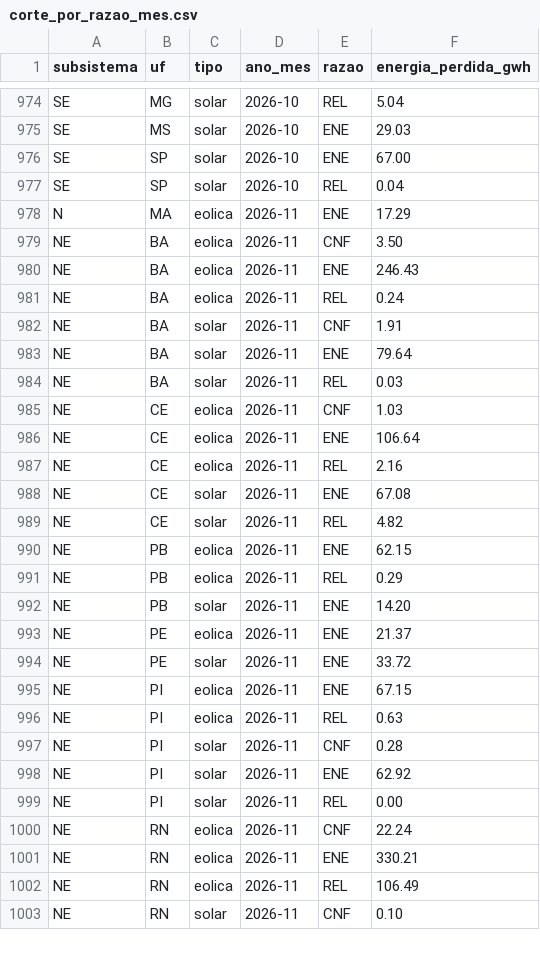
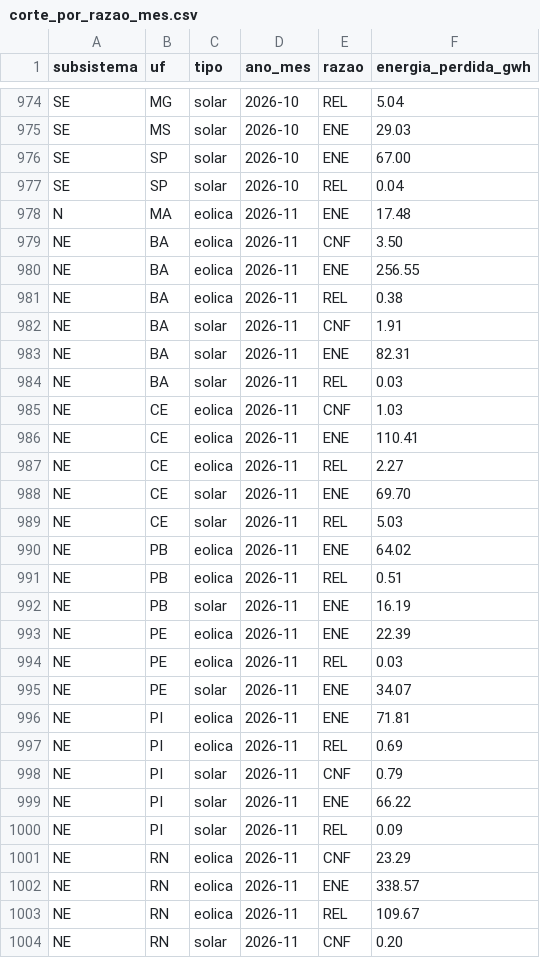
Before and after one commit to eMMsteiin/NOMOS-p-s-HK, a CSV file: dados/saida/corte_por_razao_mes.csv, drawn as a sheet; only a part is shown, gaps mark what is left out; the diff covers the shown part only.

Commit message:
Atualização diária: dados do ONS até 2026-11-17

```diff
--- a/dados/saida/corte_por_razao_mes.csv
+++ b/dados/saida/corte_por_razao_mes.csv
@@ -977,27 +977,28 @@ SE;SP;solar;2026-10;ENE;67.00
 SE;SP;solar;2026-10;REL;0.04
-N;MA;eolica;2026-11;ENE;17.29
+N;MA;eolica;2026-11;ENE;17.48
 NE;BA;eolica;2026-11;CNF;3.50
-NE;BA;eolica;2026-11;ENE;246.43
-NE;BA;eolica;2026-11;REL;0.24
+NE;BA;eolica;2026-11;ENE;256.55
+NE;BA;eolica;2026-11;REL;0.38
 NE;BA;solar;2026-11;CNF;1.91
-NE;BA;solar;2026-11;ENE;79.64
+NE;BA;solar;2026-11;ENE;82.31
 NE;BA;solar;2026-11;REL;0.03
 NE;CE;eolica;2026-11;CNF;1.03
-NE;CE;eolica;2026-11;ENE;106.64
-NE;CE;eolica;2026-11;REL;2.16
-NE;CE;solar;2026-11;ENE;67.08
-NE;CE;solar;2026-11;REL;4.82
-NE;PB;eolica;2026-11;ENE;62.15
-NE;PB;eolica;2026-11;REL;0.29
-NE;PB;solar;2026-11;ENE;14.20
-NE;PE;eolica;2026-11;ENE;21.37
-NE;PE;solar;2026-11;ENE;33.72
-NE;PI;eolica;2026-11;ENE;67.15
-NE;PI;eolica;2026-11;REL;0.63
-NE;PI;solar;2026-11;CNF;0.28
-NE;PI;solar;2026-11;ENE;62.92
-NE;PI;solar;2026-11;REL;0.00
-NE;RN;eolica;2026-11;CNF;22.24
-NE;RN;eolica;2026-11;ENE;330.21
-NE;RN;eolica;2026-11;REL;106.49
-NE;RN;solar;2026-11;CNF;0.10
+NE;CE;eolica;2026-11;ENE;110.41
+NE;CE;eolica;2026-11;REL;2.27
+NE;CE;solar;2026-11;ENE;69.70
+NE;CE;solar;2026-11;REL;5.03
+NE;PB;eolica;2026-11;ENE;64.02
+NE;PB;eolica;2026-11;REL;0.51
+NE;PB;solar;2026-11;ENE;16.19
+NE;PE;eolica;2026-11;ENE;22.39
+NE;PE;eolica;2026-11;REL;0.03
+NE;PE;solar;2026-11;ENE;34.07
+NE;PI;eolica;2026-11;ENE;71.81
+NE;PI;eolica;2026-11;REL;0.69
+NE;PI;solar;2026-11;CNF;0.79
+NE;PI;solar;2026-11;ENE;66.22
+NE;PI;solar;2026-11;REL;0.09
+NE;RN;eolica;2026-11;CNF;23.29
+NE;RN;eolica;2026-11;ENE;338.57
+NE;RN;eolica;2026-11;REL;109.67
+NE;RN;solar;2026-11;CNF;0.20
```
Also changed, not shown: 7 edited cells elsewhere in this file, dados/saida/corte_por_estado_mes.csv, site/public/data/corte_por_estado_mes.csv, 19 other files.
